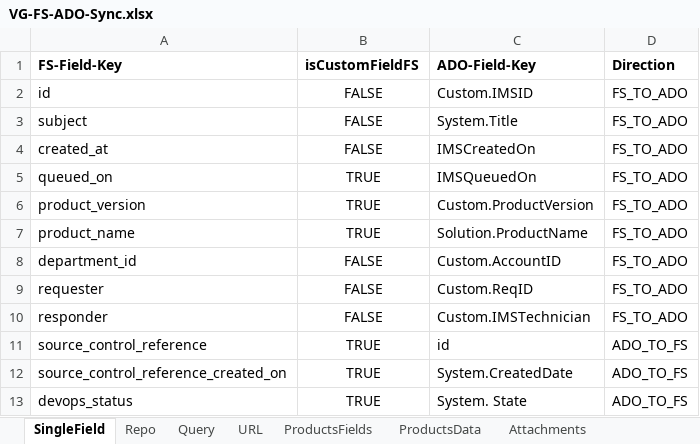
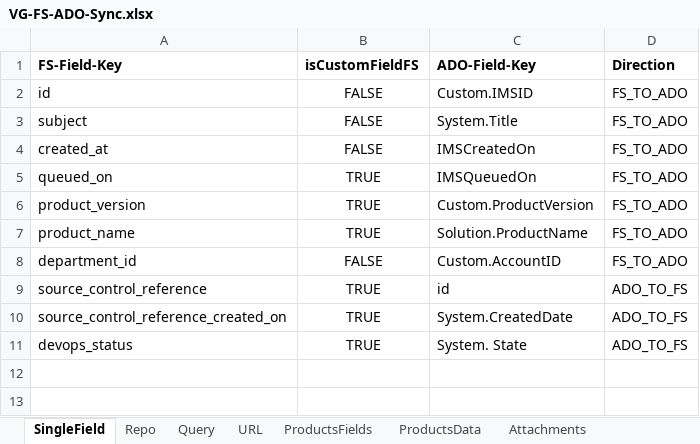
Before and after one commit to bwaj95/VG-ADO-FS-Sync, an Excel workbook: apps/scheduler/data/VG-FS-ADO-Sync.xlsx, sheet SingleField, drawn as a sheet; values as stored, in another font and other column widths than the file's, no borders; the diff names each change by its address in the sheet, - before the commit and + after, or states it on an @@ line.

```diff
--- a/apps/scheduler/data/VG-FS-ADO-Sync.xlsx (sheet SingleField)
+++ b/apps/scheduler/data/VG-FS-ADO-Sync.xlsx (sheet SingleField)
-row 9: requester | FALSE | Custom.ReqID | FS_TO_ADO
-row 10: responder | FALSE | Custom.IMSTechnician | FS_TO_ADO
```
Also changed, not shown: sheet ProductsData, 3 other files.
